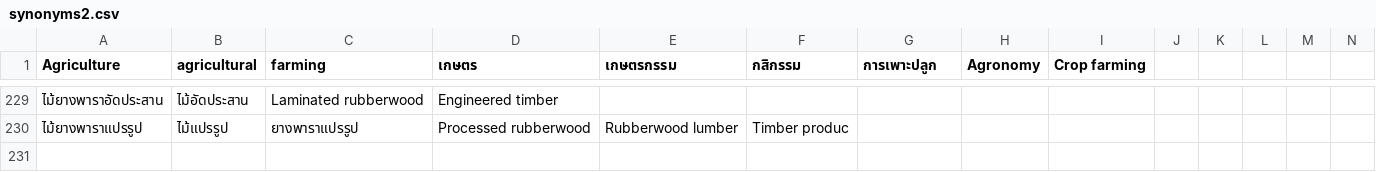
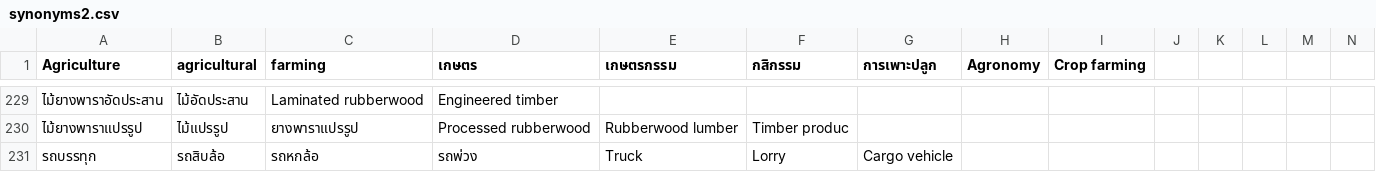
Before and after one commit to nanutnutna/synonyms, a CSV file: synonyms2.csv, drawn as a sheet; only a part is shown, gaps mark what is left out; rows hold the shown columns only; the diff names each change by its address in the sheet, - before the commit and + after, or states it on an @@ line.

Commit message:
modify synonyms.csv

```diff
--- a/synonyms2.csv
+++ b/synonyms2.csv
+row 231: รถบรรทุก | รถสิบล้อ | รถหกล้อ | รถพ่วง | Truck | Lorry | Cargo vehicle
```
